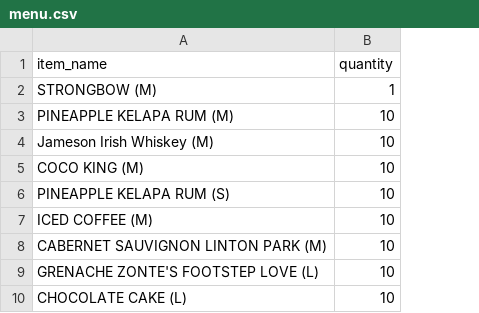
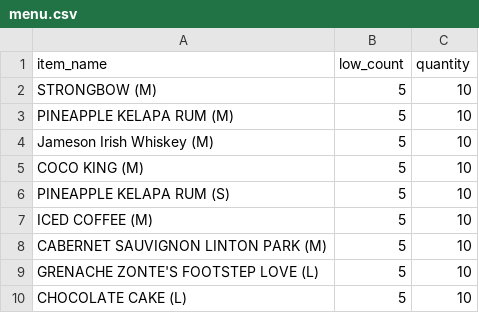
Before and after one commit to harshalbondre101/AIAOS2, a CSV file: menu.csv, drawn as a sheet; only a part is shown; addresses are those after the commit; the diff names each change by its address in the sheet, - before the commit and + after, or states it on an @@ line.

```diff
--- a/menu.csv
+++ b/menu.csv
+column B (low_count), rows 2-10: all 5
-C2 (quantity): 1
+C2 (quantity): 10
```
Also changed, not shown: inventory.csv, mappings.csv, 6 other files.
